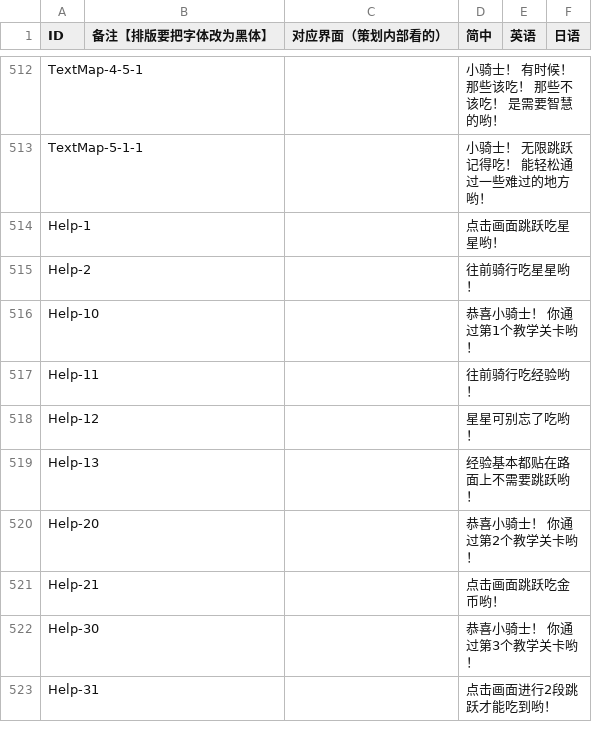
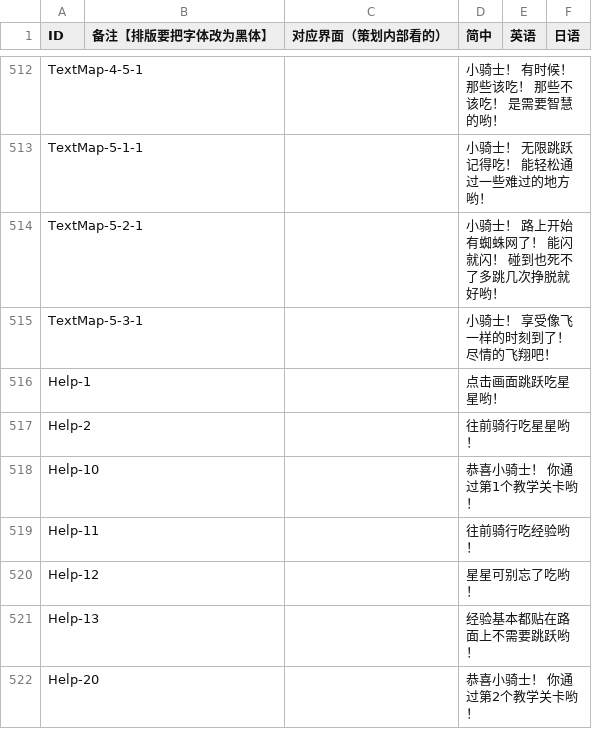
Before and after one commit to Aran1992/bike, a CSV file: i18n.csv, drawn as a sheet; only a part is shown, gaps mark what is left out; the shorter side is filled out with more unchanged rows; the diff names each change by its address in the sheet, - before the commit and + after, or states it on an @@ line.

```diff
--- a/i18n.csv
+++ b/i18n.csv
+row 514: TextMap-5-2-1 |  |  | 小骑士！ 路上开始有蜘蛛网了！ 能闪就闪！ 碰到也死不了多跳几次挣脱就好哟！
+row 515: TextMap-5-3-1 |  |  | 小骑士！ 享受像飞一样的时刻到了！ 尽情的飞翔吧！
```
Also changed, not shown: 4 other files.
